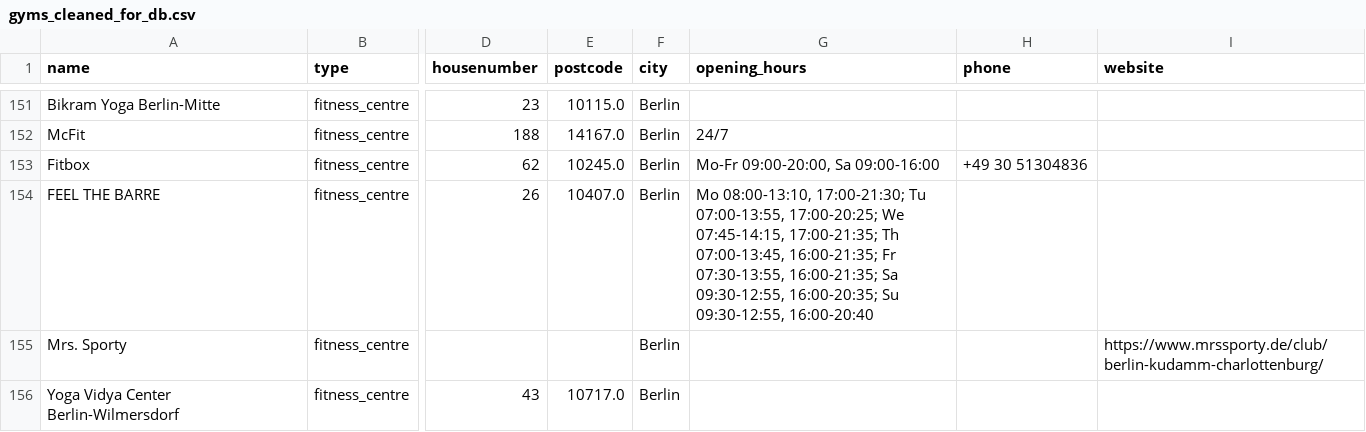
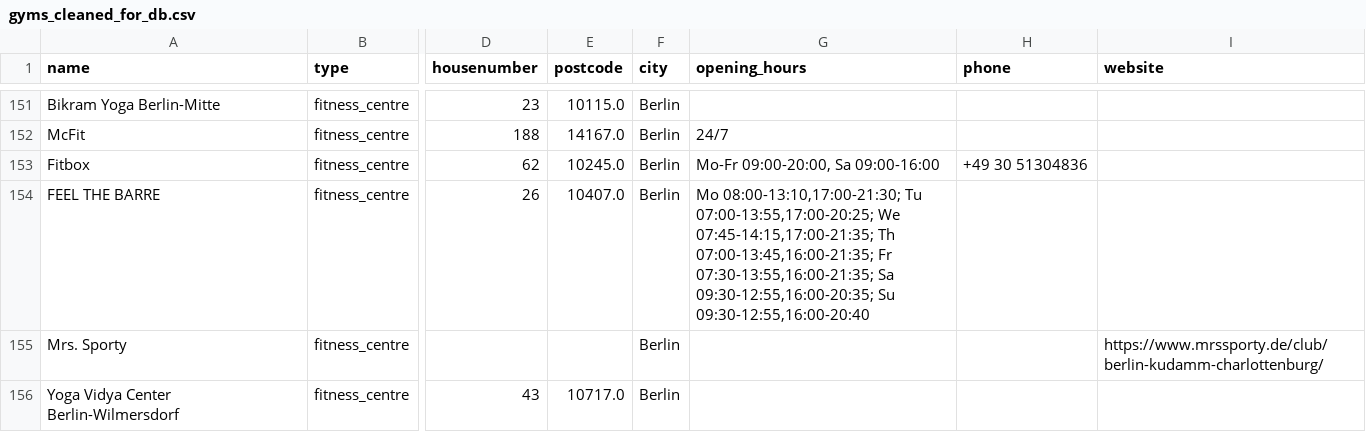
Before and after one commit to webeet-io/layered-populate-data-pool-da, a CSV file: gyms/sources/gyms_cleaned_for_db.csv, drawn as a sheet; only a part is shown, gaps mark what is left out; the diff names each change by its address in the sheet, - before the commit and + after, or states it on an @@ line.

```diff
--- a/gyms/sources/gyms_cleaned_for_db.csv
+++ b/gyms/sources/gyms_cleaned_for_db.csv
-G154 (opening_hours): Mo 08:00-13:10, 17:00-21:30; Tu 07:00-13:55, 17:00-20:25; We 07:45-14:15, 17:00-21:35; Th 07:00-13:45, 16:00-21:35; Fr 07:30-13:55, 16:00-21:35; Sa 09:30-12:55, 16:00-20:35; Su 09:30-12:55, 16:00-20:40
+G154 (opening_hours): Mo 08:00-13:10,17:00-21:30; Tu 07:00-13:55,17:00-20:25; We 07:45-14:15,17:00-21:35; Th 07:00-13:45,16:00-21:35; Fr 07:30-13:55,16:00-21:35; Sa 09:30-12:55,16:00-20:35; Su 09:30-12:55,16:00-20:40
```
Also changed, not shown: 7 other files.
